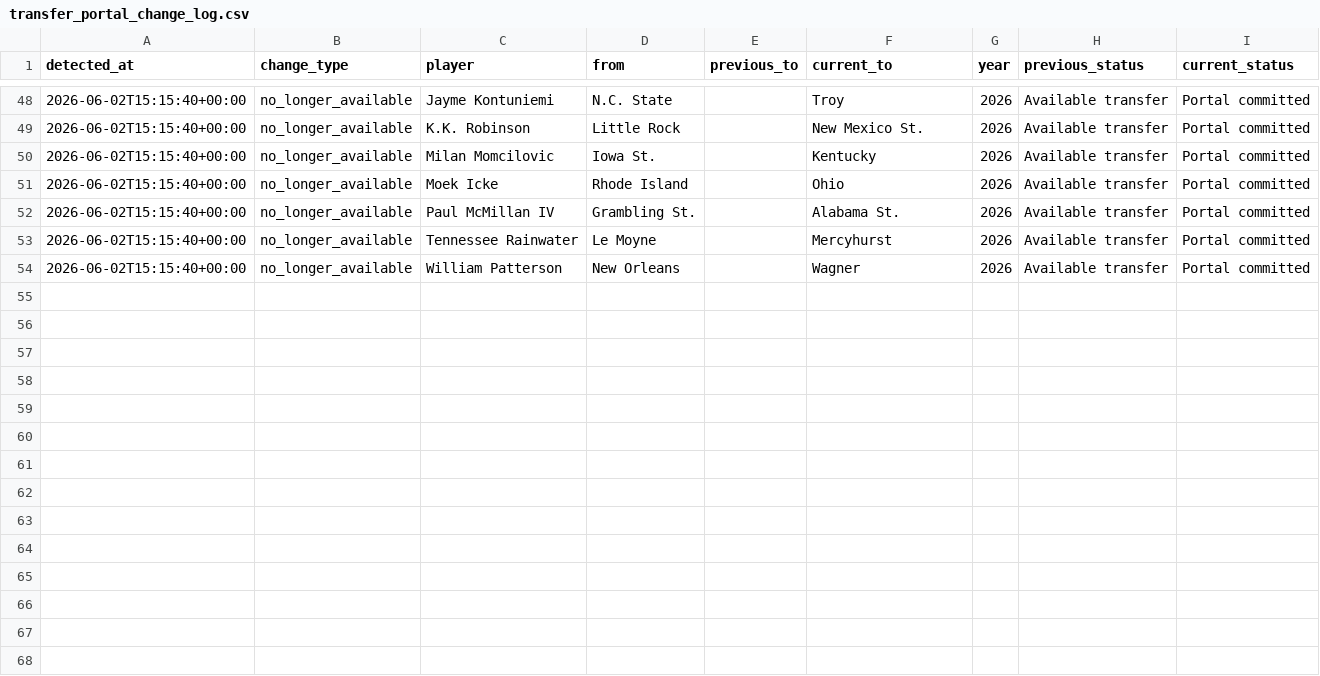
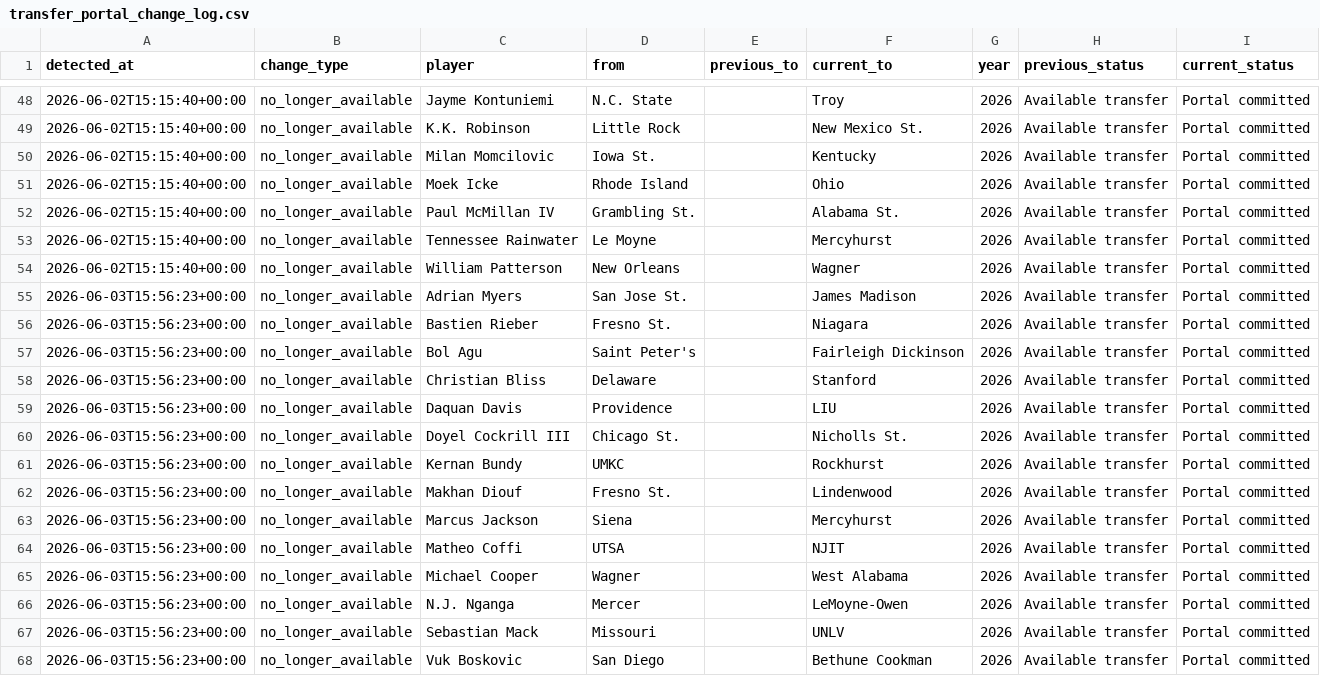
Before and after one commit to Siddhu-S/ncaa-player-dashboard, a CSV file: transfer_portal_change_log.csv, drawn as a sheet; only a part is shown, gaps mark what is left out; the diff names each change by its address in the sheet, - before the commit and + after, or states it on an @@ line.

```diff
--- a/transfer_portal_change_log.csv
+++ b/transfer_portal_change_log.csv
+row 55: 2026-06-03T15:56:23+00:00 | no_longer_available | Adrian Myers | San Jose St. |  | James Madison | 2026 | Available transfer | Portal committed
+row 56: 2026-06-03T15:56:23+00:00 | no_longer_available | Bastien Rieber | Fresno St. |  | Niagara | 2026 | Available transfer | Portal committed
+row 57: 2026-06-03T15:56:23+00:00 | no_longer_available | Bol Agu | Saint Peter's |  | Fairleigh Dickinson | 2026 | Available transfer | Portal committed
+row 58: 2026-06-03T15:56:23+00:00 | no_longer_available | Christian Bliss | Delaware |  | Stanford | 2026 | Available transfer | Portal committed
+row 59: 2026-06-03T15:56:23+00:00 | no_longer_available | Daquan Davis | Providence |  | LIU | 2026 | Available transfer | Portal committed
+row 60: 2026-06-03T15:56:23+00:00 | no_longer_available | Doyel Cockrill III | Chicago St. |  | Nicholls St. | 2026 | Available transfer | Portal committed
+row 61: 2026-06-03T15:56:23+00:00 | no_longer_available | Kernan Bundy | UMKC |  | Rockhurst | 2026 | Available transfer | Portal committed
+row 62: 2026-06-03T15:56:23+00:00 | no_longer_available | Makhan Diouf | Fresno St. |  | Lindenwood | 2026 | Available transfer | Portal committed
+row 63: 2026-06-03T15:56:23+00:00 | no_longer_available | Marcus Jackson | Siena |  | Mercyhurst | 2026 | Available transfer | Portal committed
+row 64: 2026-06-03T15:56:23+00:00 | no_longer_available | Matheo Coffi | UTSA |  | NJIT | 2026 | Available transfer | Portal committed
+row 65: 2026-06-03T15:56:23+00:00 | no_longer_available | Michael Cooper | Wagner |  | West Alabama | 2026 | Available transfer | Portal committed
+row 66: 2026-06-03T15:56:23+00:00 | no_longer_available | N.J. Nganga | Mercer |  | LeMoyne-Owen | 2026 | Available transfer | Portal committed
+row 67: 2026-06-03T15:56:23+00:00 | no_longer_available | Sebastian Mack | Missouri |  | UNLV | 2026 | Available transfer | Portal committed
+row 68: 2026-06-03T15:56:23+00:00 | no_longer_available | Vuk Boskovic | San Diego |  | Bethune Cookman | 2026 | Available transfer | Portal committed
```
Also changed, not shown: transfer_portal_cache.csv.
